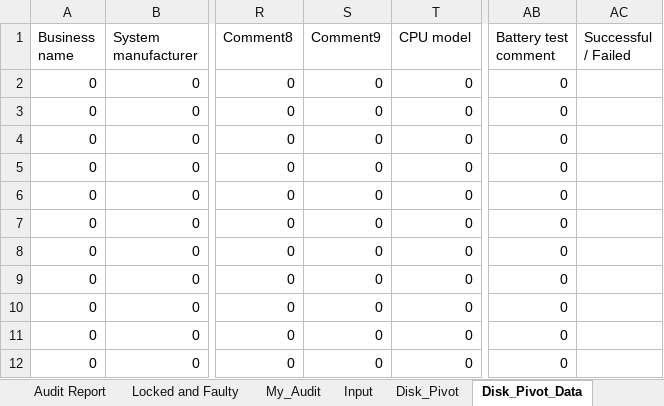
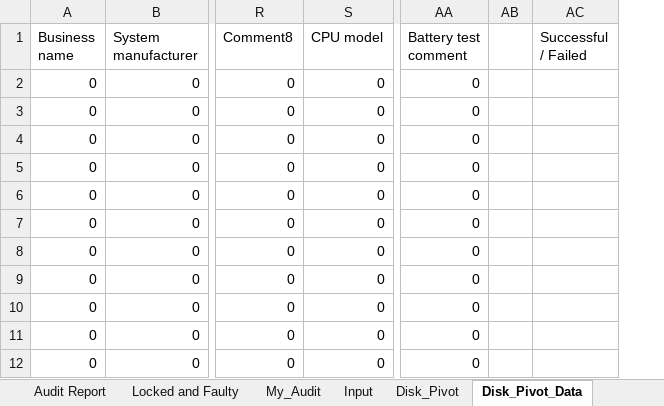
Before and after one commit to tomer-shuru/Audit, an Excel workbook: Audit.xlsm, sheet Disk_Pivot_Data, drawn as a sheet; only a part is shown, gaps mark what is left out; values as stored, in another font and other column widths than the file's, no borders; removed rows and columns are numbered as before the commit, all else as after; the diff names each change by its address in the sheet, - before the commit and + after, or states it on an @@ line.

Commit message:
comment

```diff
--- a/Audit.xlsm (sheet Disk_Pivot_Data)
+++ b/Audit.xlsm (sheet Disk_Pivot_Data)
-column S (Comment9), rows 2-12: all 0
+column AB, empty
```
Also changed, not shown: sheet Disk_Pivot, sheet Output_Mac, sheet CSV, sheet Input, formulas that keep their value.
